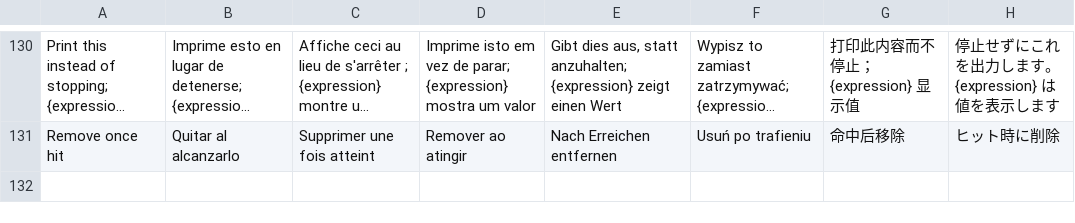
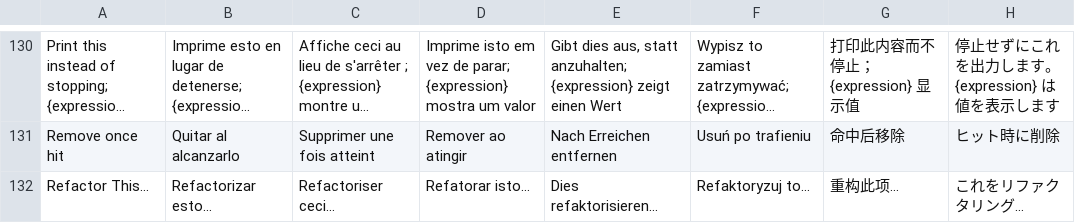
Before and after one commit to RafaelMendes1407/CrabCraft, a TSV file: scripts/i18n/rust-core.tsv, drawn as a sheet; only a part is shown, gaps mark what is left out; long unchanged cells end in …; the diff names each change by its address in the sheet, - before the commit and + after, or states it on an @@ line.

```diff
--- a/scripts/i18n/rust-core.tsv
+++ b/scripts/i18n/rust-core.tsv
+row 132: Refactor This… | Refactorizar esto… | Refactoriser ceci… | Refatorar isto… | Dies refaktorisieren… | Refaktoryzuj to… | 重构此项… | これをリファクタリング…
```
Also changed, not shown: 16 other files.
